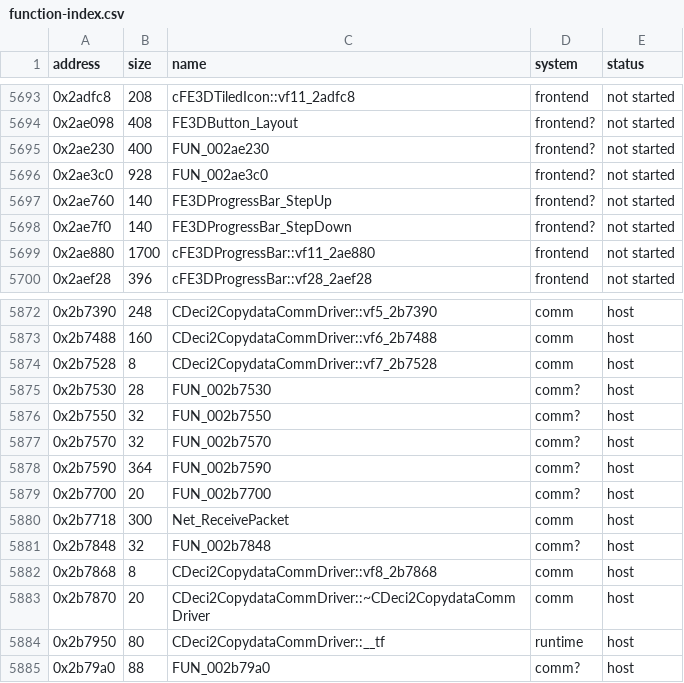
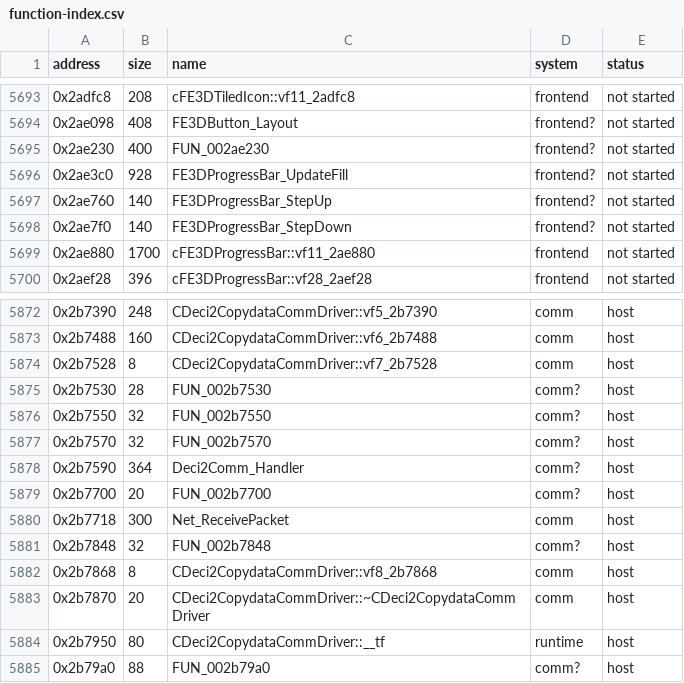
Before and after one commit to ed-slopper/SSX-TRICKY-RUST-REWRITE, a CSV file: tricky-rs/docs/function-index.csv, drawn as a sheet; only a part is shown, gaps mark what is left out; the diff covers the shown part only.

```diff
--- a/tricky-rs/docs/function-index.csv
+++ b/tricky-rs/docs/function-index.csv
@@ -5695,3 +5695,3 @@ address,size,name,system,status
 0x2ae230,400,FUN_002ae230,frontend?,not started
-0x2ae3c0,928,FUN_002ae3c0,frontend?,not started
+0x2ae3c0,928,FE3DProgressBar_UpdateFill,frontend?,not started
 0x2ae760,140,FE3DProgressBar_StepUp,frontend?,not started
@@ -5877,3 +5877,3 @@ address,size,name,system,status
 0x2b7570,32,FUN_002b7570,comm?,host
-0x2b7590,364,FUN_002b7590,comm?,host
+0x2b7590,364,Deci2Comm_Handler,comm?,host
 0x2b7700,20,FUN_002b7700,comm?,host
```
Also changed, not shown: 16 edited cells elsewhere in this file, 2 other files.
